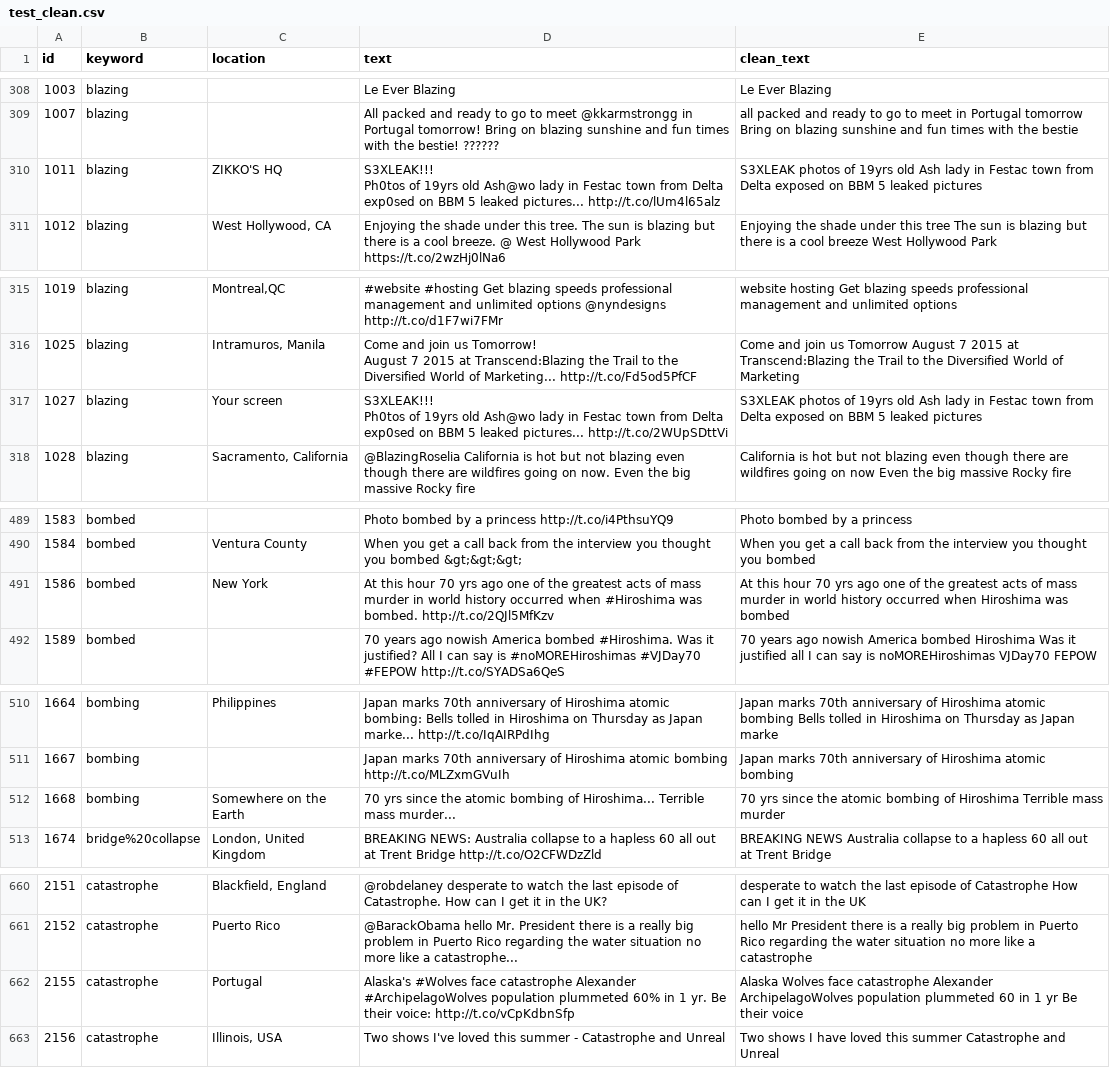
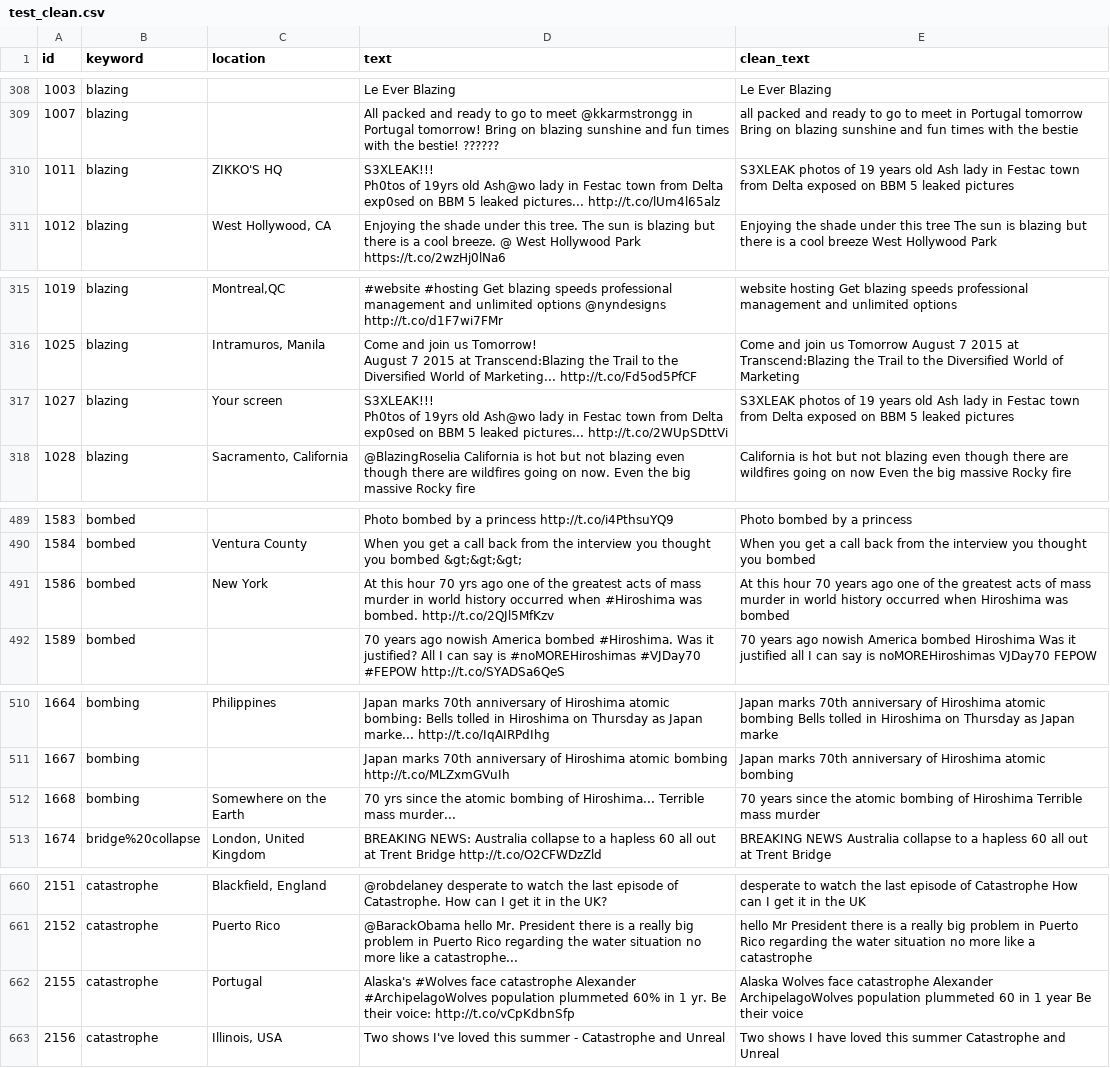
Before and after one commit to ss3468/Kaggle_competition, a CSV file: nlp-getting-started/test_clean.csv, drawn as a sheet; only a part is shown, gaps mark what is left out; the diff covers the shown part only; the diff names each change by its address in the sheet, - before the commit and + after, or states it on an @@ line.

```diff
--- a/nlp-getting-started/test_clean.csv
+++ b/nlp-getting-started/test_clean.csv
-E310 (clean_text): …photos of 19yrs old Ash…
+E310 (clean_text): …photos of 19 years old Ash…
-E317 (clean_text): …photos of 19yrs old Ash…
+E317 (clean_text): …photos of 19 years old Ash…
-E491 (clean_text): …hour 70 yrs ago one…
+E491 (clean_text): …hour 70 years ago one…
-E512 (clean_text): 70 yrs since the…
+E512 (clean_text): 70 years since the…
-E662 (clean_text): …in 1 yr Be their…
+E662 (clean_text): …in 1 year Be their…
```
Also changed, not shown: 28 edited cells elsewhere in this file, nlp-getting-started/test_prediction.csv, nlp-getting-started/test_preprocessed.csv, 5 other files.
